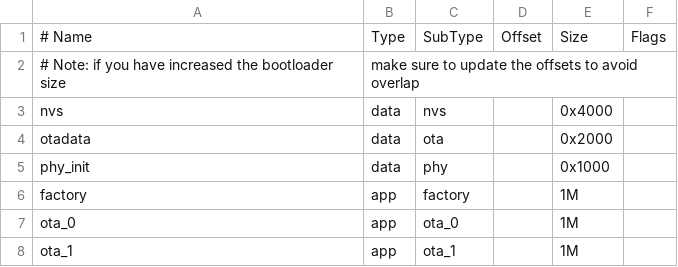
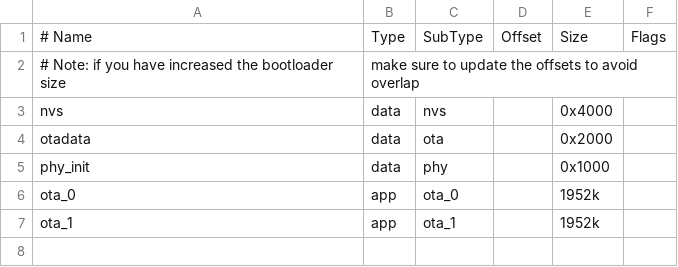
Before and after one commit to CatoLynx/Cheetah_Firmware, a CSV file: partition_table.csv, drawn as a sheet.

Commit message:
Remove factory partition and increase OTA partitions size

```diff
--- a/partition_table.csv
+++ b/partition_table.csv
@@ -5,4 +5,3 @@ otadata,  data, ota,     ,        0x2000,
 phy_init, data, phy,     ,        0x1000,
-factory,  app,  factory, ,        1M,
-ota_0,    app,  ota_0,   ,        1M,
-ota_1,    app,  ota_1,   ,        1M,
+ota_0,    app,  ota_0,   ,        1952k,
+ota_1,    app,  ota_1,   ,        1952k,
```
